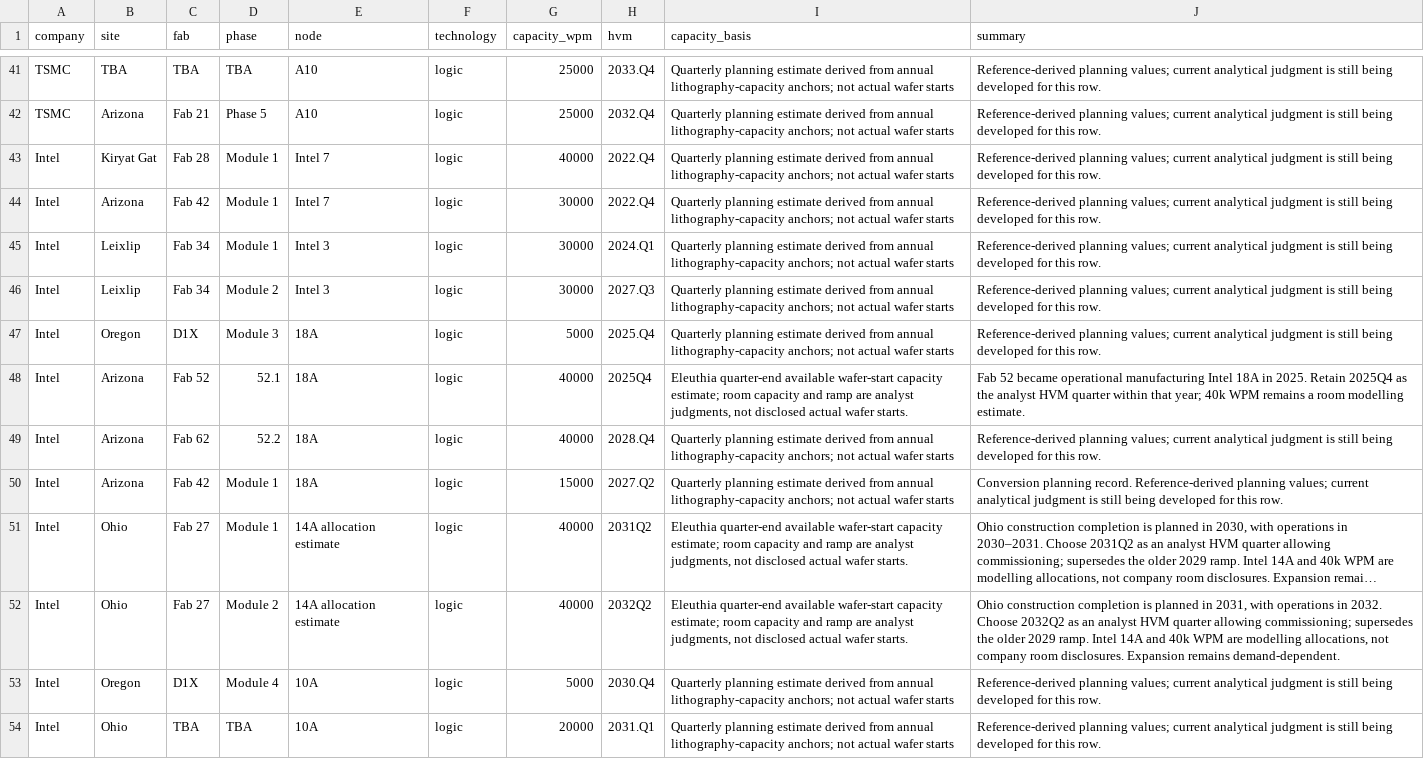
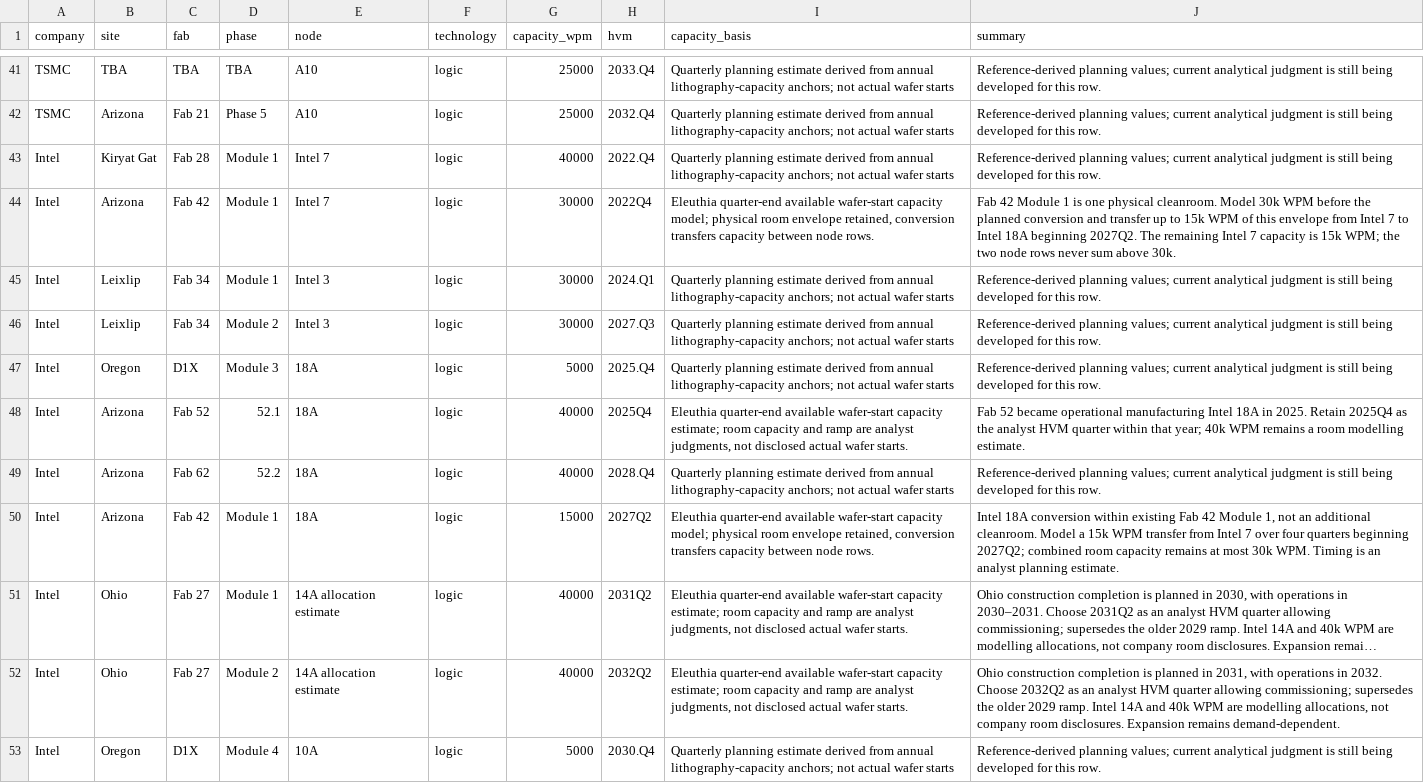
Before and after one commit to kldn04/20977, a CSV file: fabs.csv, drawn as a sheet; only a part is shown, gaps mark what is left out; the shorter side is filled out with more unchanged rows; long unchanged cells end in …; the diff names each change by its address in the sheet, - before the commit and + after, or states it on an @@ line.

```diff
--- a/fabs.csv
+++ b/fabs.csv
-H44 (hvm): 2022.Q4
+H44 (hvm): 2022Q4
-I44 (capacity_basis): Quarterly planning estimate derived from annual lithography-capacity anchors; not actual wafer starts
+I44 (capacity_basis): Eleuthia quarter-end available wafer-start capacity model; physical room envelope retained, conversion transfers capacity between node rows.
-J44 (summary): Reference-derived planning values; current analytical judgment is still being developed for this row.
+J44 (summary): Fab 42 Module 1 is one physical cleanroom. Model 30k WPM before the planned conversion and transfer up to 15k WPM of this envelope from Intel 7 to Intel 18A beginning 2027Q2. The remaining Intel 7 capacity is 15k WPM; the two node rows never sum above 30k.
-H50 (hvm): 2027.Q2
+H50 (hvm): 2027Q2
-I50 (capacity_basis): Quarterly planning estimate derived from annual lithography-capacity anchors; not actual wafer starts
+I50 (capacity_basis): Eleuthia quarter-end available wafer-start capacity model; physical room envelope retained, conversion transfers capacity between node rows.
-J50 (summary): Conversion planning record. Reference-derived planning values; current analytical judgment is still being developed for this row.
+J50 (summary): Intel 18A conversion within existing Fab 42 Module 1, not an additional cleanroom. Model a 15k WPM transfer from Intel 7 over four quarters beginning 2027Q2; combined room capacity remains at most 30k WPM. Timing is an analyst planning estimate.
```
Also changed, not shown: quarterly.csv, 1 other file.
